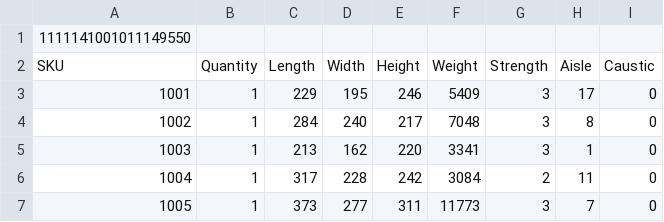
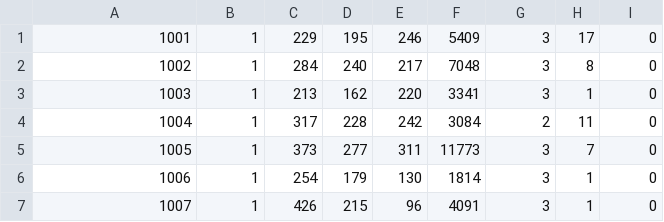
Before and after one commit to GlebKruchkov/Port, a CSV file: TEST1-SIMSIM/order_2.csv, drawn as a sheet; only a part is shown; the shorter side is filled out with more unchanged rows.

```diff
--- a/TEST1-SIMSIM/order_2.csv
+++ b/TEST1-SIMSIM/order_2.csv
@@ -1,3 +1 @@
-1111141001011149550
-SKU, Quantity, Length, Width, Height, Weight, Strength, Aisle, Caustic
 1001,	1,	229,	195,	246,	5409,	3,	17,	0,	
```
Also changed, not shown: 5 other files.
